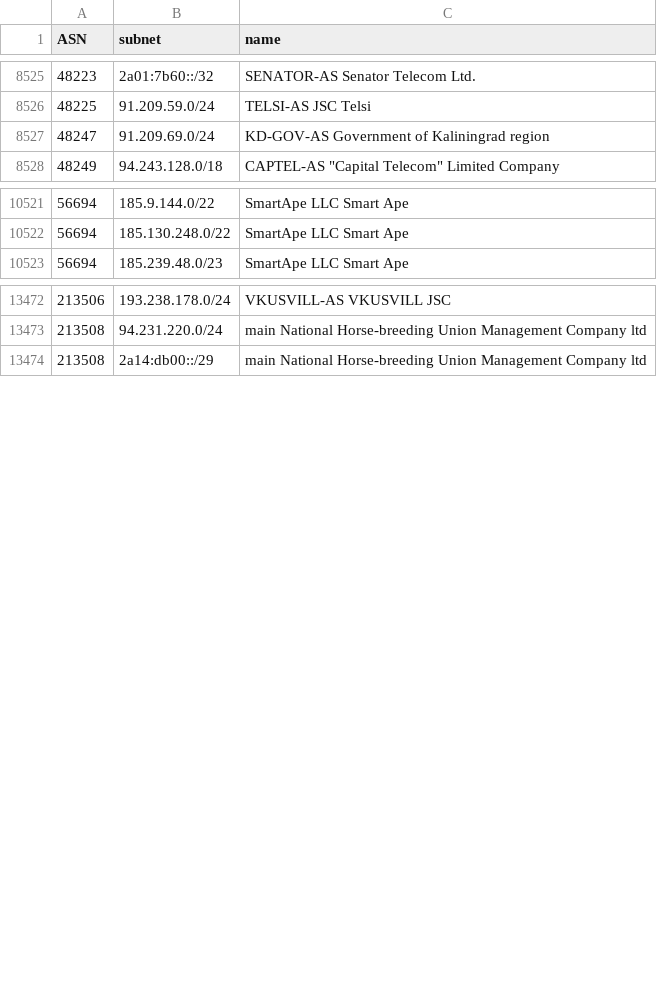
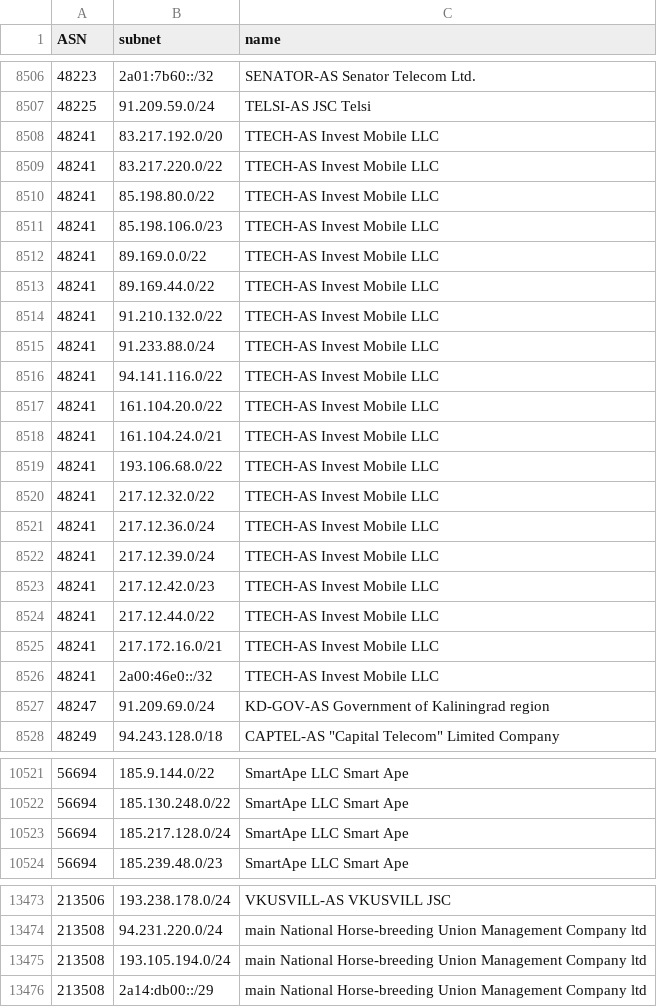
Before and after one commit to esergion/subnets-fetcher, a CSV file: countries/ru/subnets.csv, drawn as a sheet; only a part is shown, gaps mark what is left out; the diff covers the shown part only.

```diff
--- a/countries/ru/subnets.csv
+++ b/countries/ru/subnets.csv
@@ -8526,2 +8507,21 @@ ASN,subnet,name
 48225,91.209.59.0/24,TELSI-AS JSC Telsi
+48241,83.217.192.0/20,TTECH-AS Invest Mobile LLC
+48241,83.217.220.0/22,TTECH-AS Invest Mobile LLC
+48241,85.198.80.0/22,TTECH-AS Invest Mobile LLC
+48241,85.198.106.0/23,TTECH-AS Invest Mobile LLC
+48241,89.169.0.0/22,TTECH-AS Invest Mobile LLC
+48241,89.169.44.0/22,TTECH-AS Invest Mobile LLC
+48241,91.210.132.0/22,TTECH-AS Invest Mobile LLC
+48241,91.233.88.0/24,TTECH-AS Invest Mobile LLC
+48241,94.141.116.0/22,TTECH-AS Invest Mobile LLC
+48241,161.104.20.0/22,TTECH-AS Invest Mobile LLC
+48241,161.104.24.0/21,TTECH-AS Invest Mobile LLC
+48241,193.106.68.0/22,TTECH-AS Invest Mobile LLC
+48241,217.12.32.0/22,TTECH-AS Invest Mobile LLC
+48241,217.12.36.0/24,TTECH-AS Invest Mobile LLC
+48241,217.12.39.0/24,TTECH-AS Invest Mobile LLC
+48241,217.12.42.0/23,TTECH-AS Invest Mobile LLC
+48241,217.12.44.0/22,TTECH-AS Invest Mobile LLC
+48241,217.172.16.0/21,TTECH-AS Invest Mobile LLC
+48241,2a00:46e0::/32,TTECH-AS Invest Mobile LLC
 48247,91.209.69.0/24,KD-GOV-AS Government of Kaliningrad region
@@ -10522,2 +10522,3 @@ ASN,subnet,name
 56694,185.130.248.0/22,SmartApe LLC Smart Ape
+56694,185.217.128.0/24,SmartApe LLC Smart Ape
 56694,185.239.48.0/23,SmartApe LLC Smart Ape
@@ -13473,2 +13474,3 @@ ASN,subnet,name
 213508,94.231.220.0/24,main National Horse-breeding Union Management Company ltd
+213508,193.105.194.0/24,main National Horse-breeding Union Management Company ltd
 213508,2a14:db00::/29,main National Horse-breeding Union Management Company ltd
```
Also changed, not shown: 1 added row, 20 removed rows and 1 edited cell elsewhere in this file, 1 other file.
